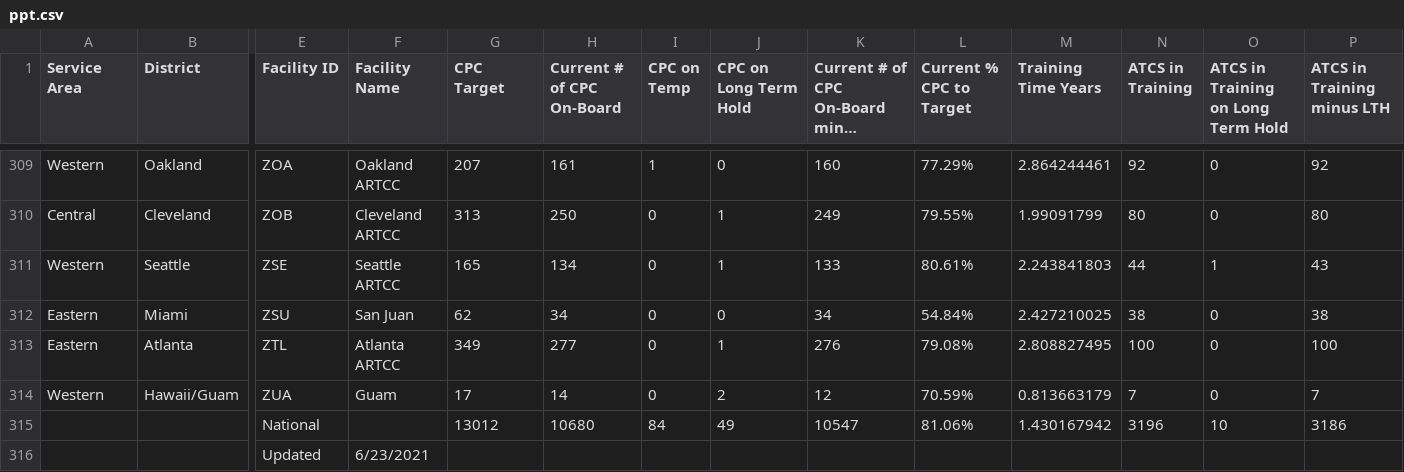
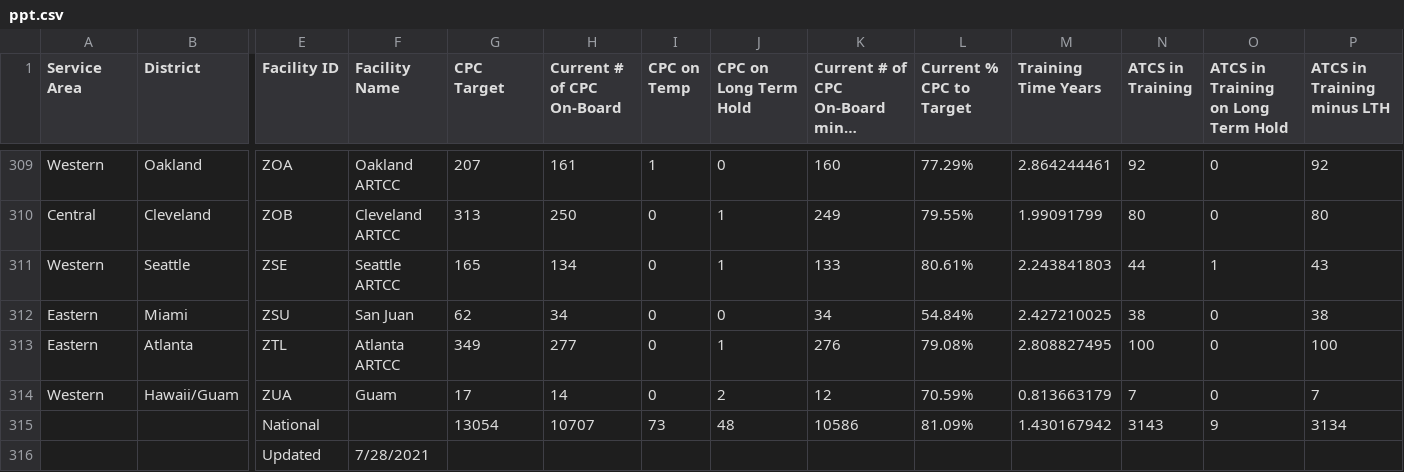
Before and after one commit to mj0730/update_mongo, a CSV file: csv/ppt.csv, drawn as a sheet; only a part is shown, gaps mark what is left out; long unchanged cells end in …; removed rows and columns are numbered as before the commit, all else as after; rows hold the shown columns only; the diff names each change by its address in the sheet, - before the commit and + after, or states it on an @@ line.

```diff
--- a/csv/ppt.csv
+++ b/csv/ppt.csv
-row 315:  |  | National |  | 13012 | 10680 | 84 | 49 | 10547 | 81.06% | 1.430167942 | 3196 | 10 | 3186
+row 315:  |  | National |  | 13054 | 10707 | 73 | 48 | 10586 | 81.09% | 1.430167942 | 3143 | 9 | 3134
-F316 (Facility Name): 6/23/2021
+F316 (Facility Name): 7/28/2021
```
Also changed, not shown: 2 other files.
